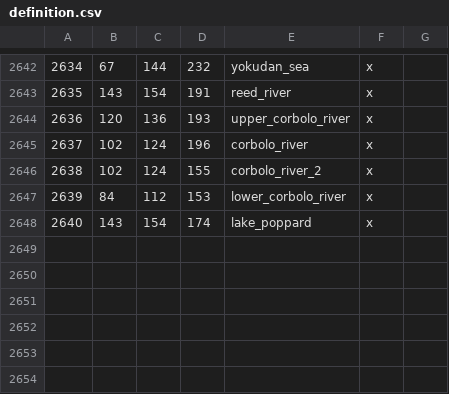
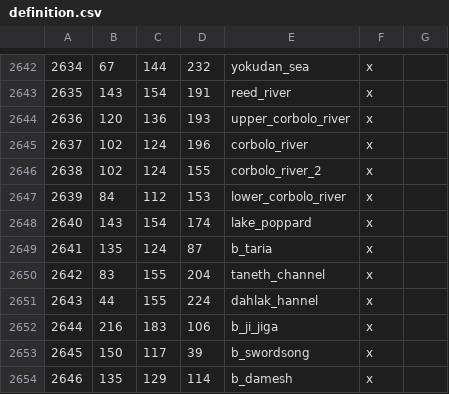
Before and after one commit to Vertimnus/elder-kings-ck3, a CSV file: map_data/definition.csv, drawn as a sheet; only a part is shown, gaps mark what is left out; the diff names each change by its address in the sheet, - before the commit and + after, or states it on an @@ line.

```diff
--- a/map_data/definition.csv
+++ b/map_data/definition.csv
+row 2649: 2641 | 135 | 124 | 87 | b_taria | x
+row 2650: 2642 | 83 | 155 | 204 | taneth_channel | x
+row 2651: 2643 | 44 | 155 | 224 | dahlak_hannel | x
+row 2652: 2644 | 216 | 183 | 106 | b_ji_jiga | x
+row 2653: 2645 | 150 | 117 | 39 | b_swordsong | x
+row 2654: 2646 | 135 | 129 | 114 | b_damesh | x
```
Also changed, not shown: map_data/adjacencies.csv, 6 other files.
